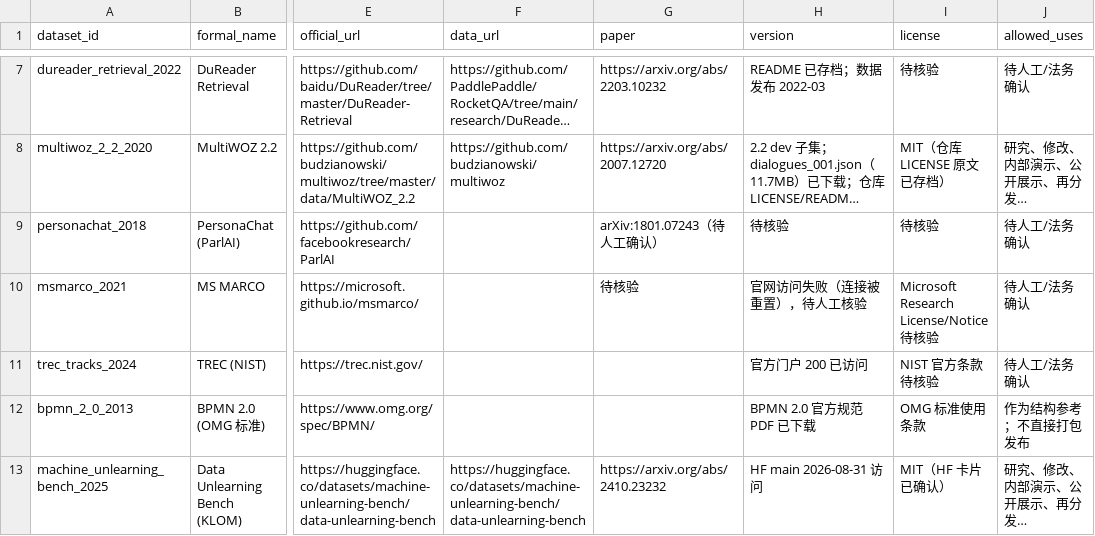
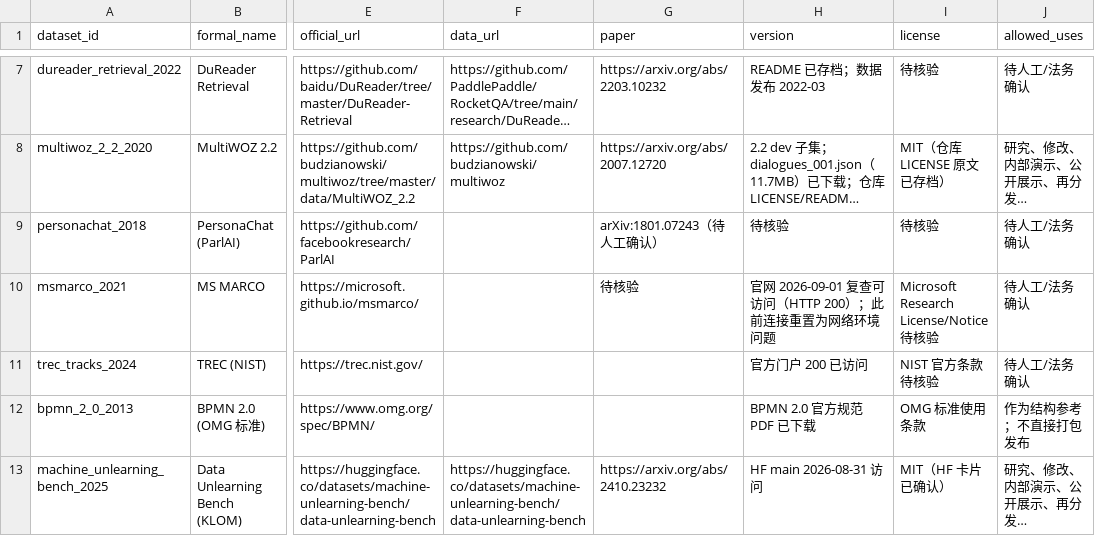
Before and after one commit to gaoyizhe934/KylinOS_Agent_Memory_Module_Data_Lookup_Selection_and_Quality_Audit, a CSV file: registry/dataset_registry.csv, drawn as a sheet; only a part is shown, gaps mark what is left out; long unchanged cells end in …; the diff names each change by its address in the sheet, - before the commit and + after, or states it on an @@ line.

Commit message:
阶段0-2: 修复 Reviewer 审查的 5 项问题
- [P1] 补齐 PR 承诺的 scripts/oneclick/stage2_coverage_check.py：六类任务覆盖检查（口径区分正式候选与方法论/结构参考），输出存档 evidence/audit/
- [P1] 修正 stage2_coverage_report.md URL 统计口径：官方 URL 12/12 可访问，数据 URL 7/12 已登记可访问、5/12 未登记；Gate 2 改为待 Reviewer 批准
- [P1] stage2_check_urls.py 可移植化：路径从仓库根目录解析，代理改为 --proxy 可选参数（默认遵循环境变量），补齐缺失 import
- [P2] stage0_checklist.md 统一表述：角色已指定，Gate 0 待 Reviewer 批准
- [P2] 新增 net_utils.py 共享 HTTP 辅助，check_unlearning_detail.py 与 stage2_search_unlearning.py 统一超时/请求头/解码策略

```diff
--- a/registry/dataset_registry.csv
+++ b/registry/dataset_registry.csv
-H10 (version): 官网访问失败（连接被重置），待人工核验
+H10 (version): 官网 2026-09-01 复查可访问（HTTP 200）；此前连接重置为网络环境问题
```
Also changed, not shown: 10 other files.
